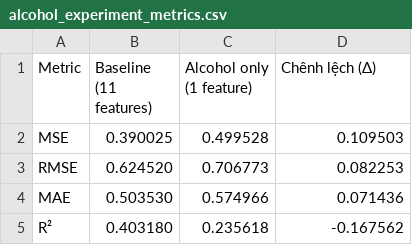
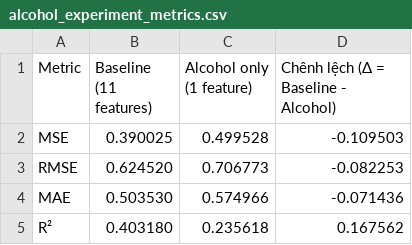
Before and after one commit to khoada2007-dot/-MAI391-Wine-Quality-Prediction, a CSV file: reports/alcohol_experiment_metrics.csv, drawn as a sheet.

Commit message:
fix(experiments): synchronize notebook source code, standardize delta metric sign, and eliminate baseline refit

```diff
--- a/reports/alcohol_experiment_metrics.csv
+++ b/reports/alcohol_experiment_metrics.csv
@@ -1,5 +1,5 @@
-Metric,Baseline (11 features),Alcohol only (1 feature),Chênh lệch (Δ)
-MSE,0.390025,0.499528,0.109503
-RMSE,0.624520,0.706773,0.082253
-MAE,0.503530,0.574966,0.071436
-R²,0.403180,0.235618,-0.167562
+Metric,Baseline (11 features),Alcohol only (1 feature),Chênh lệch (Δ = Baseline - Alcohol)
+MSE,0.390025,0.499528,-0.109503
+RMSE,0.624520,0.706773,-0.082253
+MAE,0.503530,0.574966,-0.071436
+R²,0.403180,0.235618,0.167562
```
Also changed, not shown: 5 other files.
